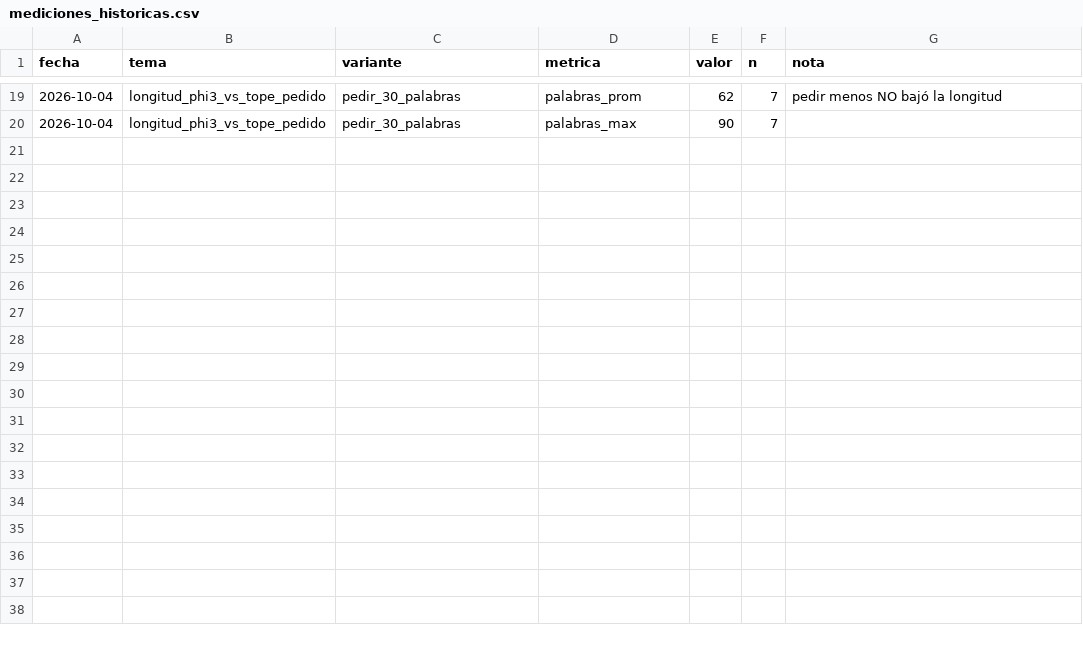
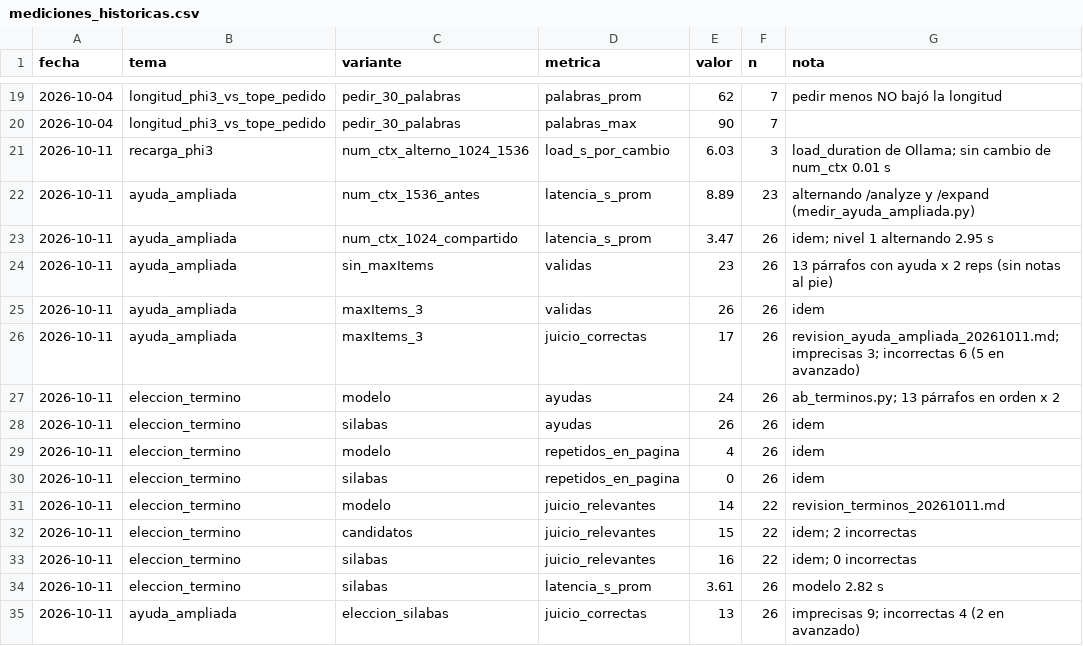
Before and after one commit to diegorivadeneyra/gaze-adaptive-web-assistant, a CSV file: evaluation/results/mediciones_historicas.csv, drawn as a sheet; only a part is shown, gaps mark what is left out.

```diff
--- a/evaluation/results/mediciones_historicas.csv
+++ b/evaluation/results/mediciones_historicas.csv
@@ -20 +20,16 @@ fecha,tema,variante,metrica,valor,n,nota
 2026-10-04,longitud_phi3_vs_tope_pedido,pedir_30_palabras,palabras_max,90,7,
+2026-10-11,recarga_phi3,num_ctx_alterno_1024_1536,load_s_por_cambio,6.03,3,load_duration de Ollama; sin cambio de num_ctx 0.01 s
+2026-10-11,ayuda_ampliada,num_ctx_1536_antes,latencia_s_prom,8.89,23,alternando /analyze y /expand (medir_ayuda_ampliada.py)
+2026-10-11,ayuda_ampliada,num_ctx_1024_compartido,latencia_s_prom,3.47,26,idem; nivel 1 alternando 2.95 s
+2026-10-11,ayuda_ampliada,sin_maxItems,validas,23,26,13 párrafos con ayuda x 2 reps (sin notas al pie)
+2026-10-11,ayuda_ampliada,maxItems_3,validas,26,26,idem
+2026-10-11,ayuda_ampliada,maxItems_3,juicio_correctas,17,26,revision_ayuda_ampliada_20261011.md; imprecisas 3; incorrectas 6 (5 en avanzado)
+2026-10-11,eleccion_termino,modelo,ayudas,24,26,ab_terminos.py; 13 párrafos en orden x 2
+2026-10-11,eleccion_termino,silabas,ayudas,26,26,idem
+2026-10-11,eleccion_termino,modelo,repetidos_en_pagina,4,26,idem
+2026-10-11,eleccion_termino,silabas,repetidos_en_pagina,0,26,idem
+2026-10-11,eleccion_termino,modelo,juicio_relevantes,14,22,revision_terminos_20261011.md
+2026-10-11,eleccion_termino,candidatos,juicio_relevantes,15,22,idem; 2 incorrectas
+2026-10-11,eleccion_termino,silabas,juicio_relevantes,16,22,idem; 0 incorrectas
+2026-10-11,eleccion_termino,silabas,latencia_s_prom,3.61,26,modelo 2.82 s
+2026-10-11,ayuda_ampliada,eleccion_silabas,juicio_correctas,13,26,imprecisas 9; incorrectas 4 (2 en avanzado)
```
Also changed, not shown: 49 other files.
